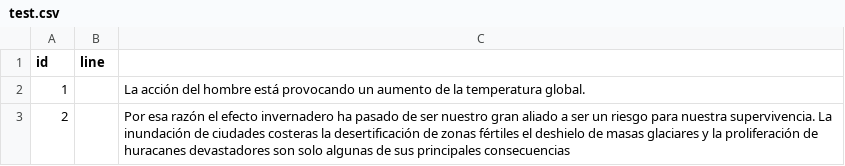
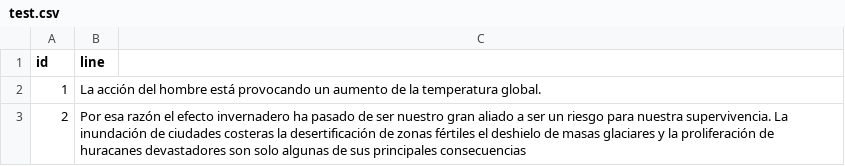
Before and after one commit to robertoneris/textos-csv, a CSV file: test.csv, drawn as a sheet.

Commit message:
Update test.csv

```diff
--- a/test.csv
+++ b/test.csv
@@ -1,3 +1,3 @@
 id,line,
-1,,"La acción del hombre está provocando un aumento de la temperatura global.",
-2,,"Por esa razón el efecto invernadero ha pasado de ser nuestro gran aliado a ser un riesgo para nuestra supervivencia. La inundación de ciudades costeras la desertificación de zonas fértiles el deshielo de masas glaciares y la proliferación de huracanes devastadores son solo algunas de sus principales consecuencias",
+1,"La acción del hombre está provocando un aumento de la temperatura global.",
+2,"Por esa razón el efecto invernadero ha pasado de ser nuestro gran aliado a ser un riesgo para nuestra supervivencia. La inundación de ciudades costeras la desertificación de zonas fértiles el deshielo de masas glaciares y la proliferación de huracanes devastadores son solo algunas de sus principales consecuencias",
```
